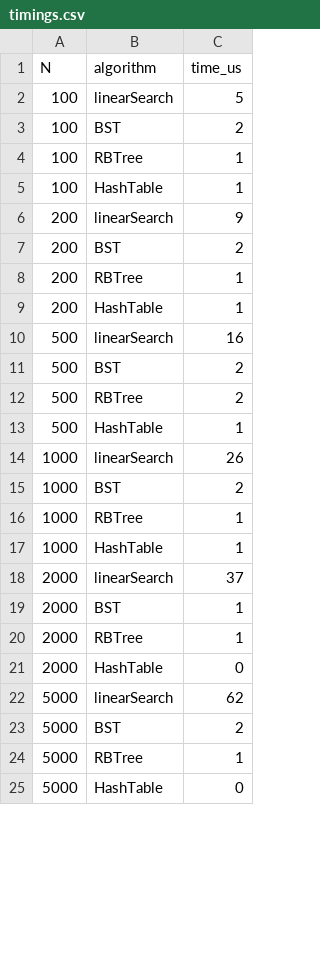
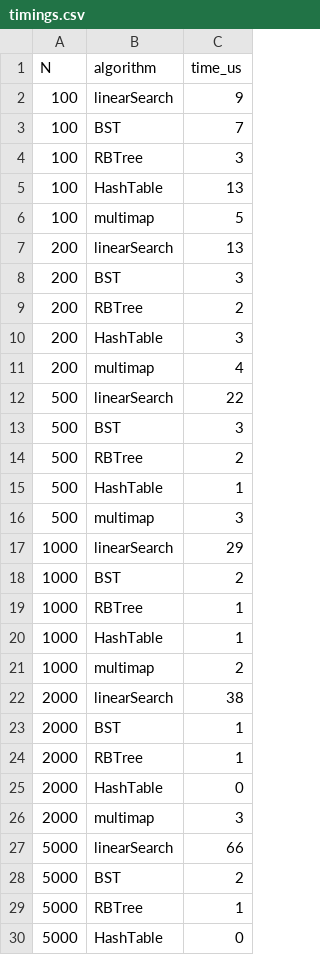
Before and after one commit to Cloudinio/ProgramMethods, a CSV file: lab_2/timings.csv, drawn as a sheet; only a part is shown; the diff covers the shown part only.

```diff
--- a/lab_2/timings.csv
+++ b/lab_2/timings.csv
@@ -1,15 +1,18 @@
 N     , algorithm   , time_us
-   100, linearSearch,       5
-   100, BST         ,       2
-   100, RBTree      ,       1
-   100, HashTable   ,       1
-   200, linearSearch,       9
-   200, BST         ,       2
-   200, RBTree      ,       1
-   200, HashTable   ,       1
-   500, linearSearch,      16
-   500, BST         ,       2
+   100, linearSearch,       9
+   100, BST         ,       7
+   100, RBTree      ,       3
+   100, HashTable   ,      13
+   100, multimap    ,       5
+   200, linearSearch,      13
+   200, BST         ,       3
+   200, RBTree      ,       2
+   200, HashTable   ,       3
+   200, multimap    ,       4
+   500, linearSearch,      22
+   500, BST         ,       3
    500, RBTree      ,       2
    500, HashTable   ,       1
-  1000, linearSearch,      26
+   500, multimap    ,       3
+  1000, linearSearch,      29
   1000, BST         ,       2
@@ -17,3 +20,4 @@ N     , algorithm   , time_us
   1000, HashTable   ,       1
-  2000, linearSearch,      37
+  1000, multimap    ,       2
+  2000, linearSearch,      38
   2000, BST         ,       1
@@ -21,3 +25,4 @@ N     , algorithm   , time_us
   2000, HashTable   ,       0
-  5000, linearSearch,      62
+  2000, multimap    ,       3
+  5000, linearSearch,      66
   5000, BST         ,       2
```
Also changed, not shown: 7 added rows and 14 edited cells elsewhere in this file, 5 other files.
